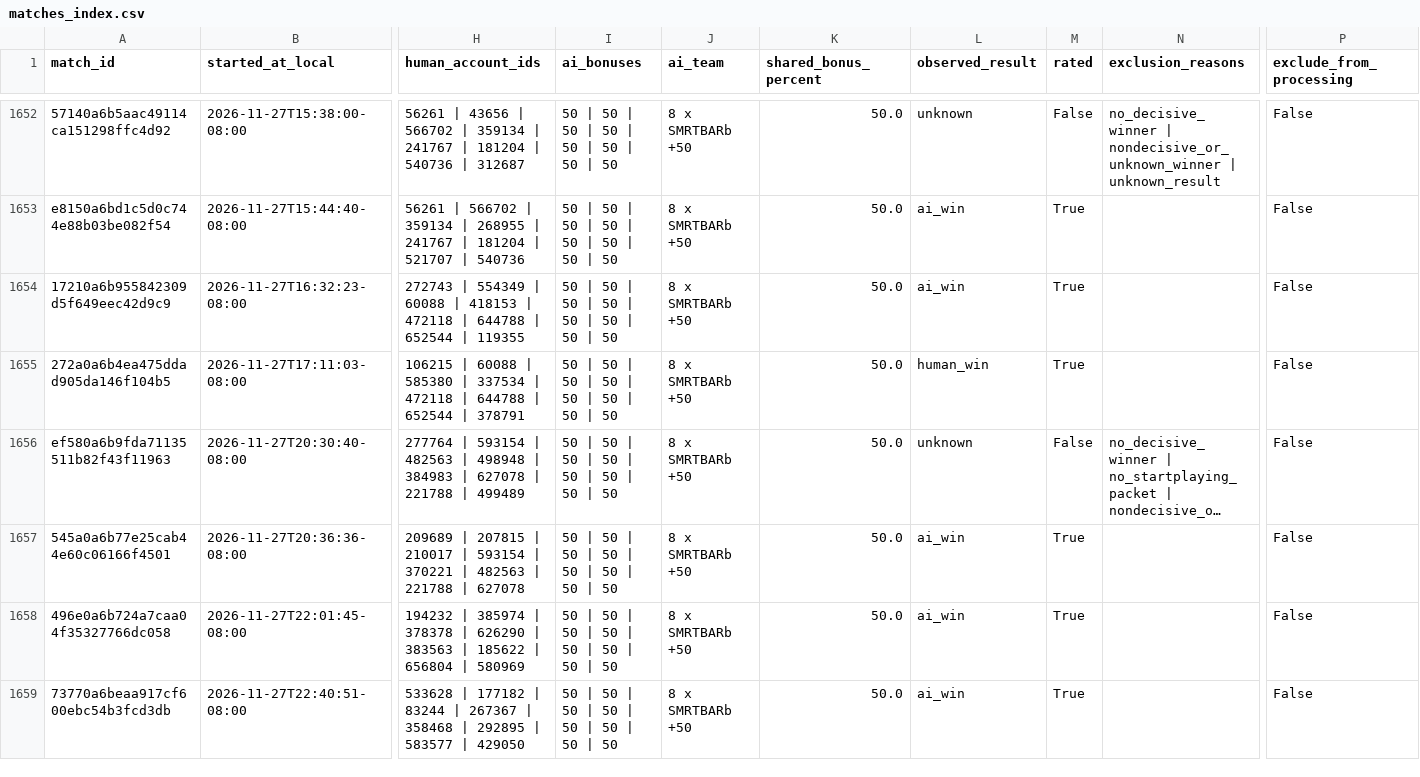
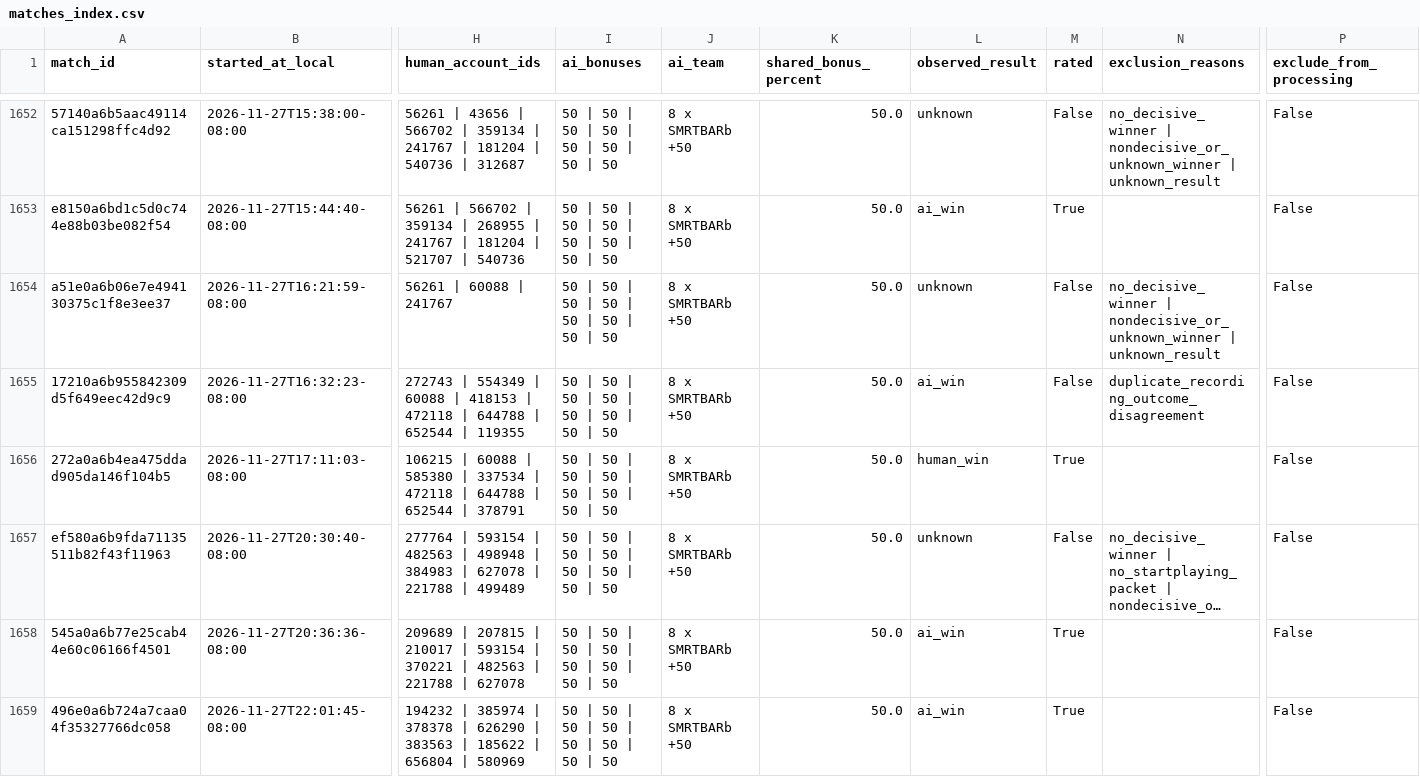
Before and after one commit to Barscrewl/BarbOS, a CSV file: data/matches_index.csv, drawn as a sheet; only a part is shown, gaps mark what is left out; the shorter side is filled out with more unchanged rows; long unchanged cells end in …; addresses are those after the commit; rows hold the shown columns only; the diff names each change by its address in the sheet, - before the commit and + after, or states it on an @@ line.

```diff
--- a/data/matches_index.csv
+++ b/data/matches_index.csv
+row 1654: a51e0a6b06e7e494130375c1f8e3ee37 | 2026-11-27T16:21:59-08:00 | 56261 | 60088 | 241767 | 50 | 50 | 50 | 50 | 50 | 50 | 50 | 50 | 8 x SMRTBARb +50 | 50.0 | unknown | False | no_decisive_winner | nondecisive_or_unknown_winner | unknown_result | False
-M1655 (rated): True
+M1655 (rated): False
-N1655 (exclusion_reasons): (empty)
+N1655 (exclusion_reasons): duplicate_recording_outcome_disagreement
```
Also changed, not shown: public/fixed_seed/matches.csv, public/matches.csv, 15 other files.
